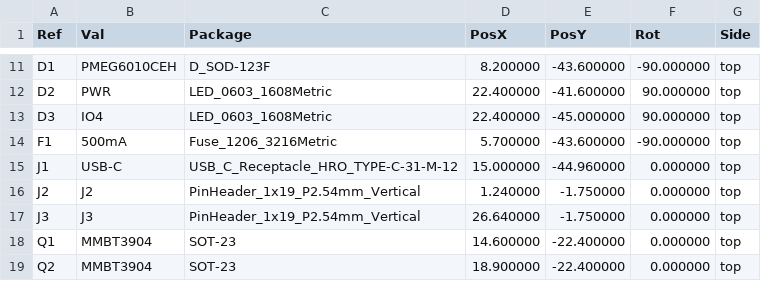
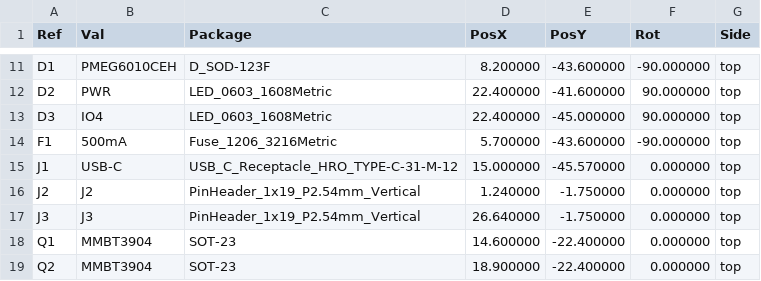
Before and after one commit to Kartikey1306/eCAD-Hardware-Products, a CSV file: boards/eos/eos-esp32-devkit/fab/eos-esp32-devkit-placement.csv, drawn as a sheet; only a part is shown, gaps mark what is left out.

```diff
--- a/boards/eos/eos-esp32-devkit/fab/eos-esp32-devkit-placement.csv
+++ b/boards/eos/eos-esp32-devkit/fab/eos-esp32-devkit-placement.csv
@@ -14,3 +14,3 @@ Ref,Val,Package,PosX,PosY,Rot,Side
 "F1","500mA","Fuse_1206_3216Metric",5.700000,-43.600000,-90.000000,top
-"J1","USB-C","USB_C_Receptacle_HRO_TYPE-C-31-M-12",15.000000,-44.960000,0.000000,top
+"J1","USB-C","USB_C_Receptacle_HRO_TYPE-C-31-M-12",15.000000,-45.570000,0.000000,top
 "J2","J2","PinHeader_1x19_P2.54mm_Vertical",1.240000,-1.750000,0.000000,top
```
Also changed, not shown: boards/eos/eos-cm4-base/fab/eos-cm4-base-placement.csv, 53 other files.
